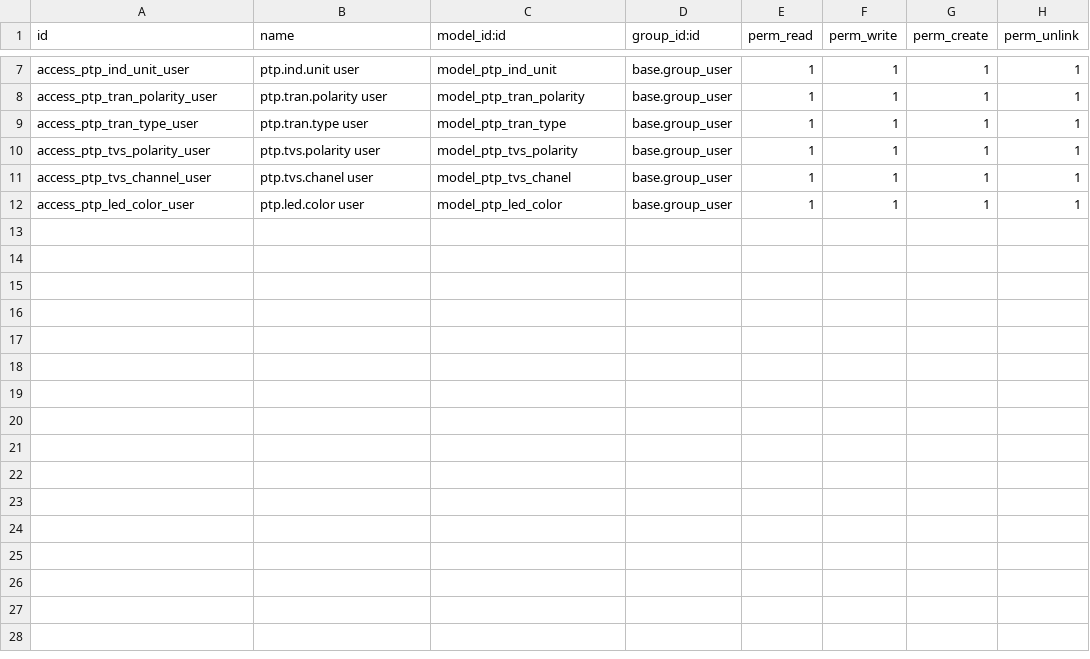
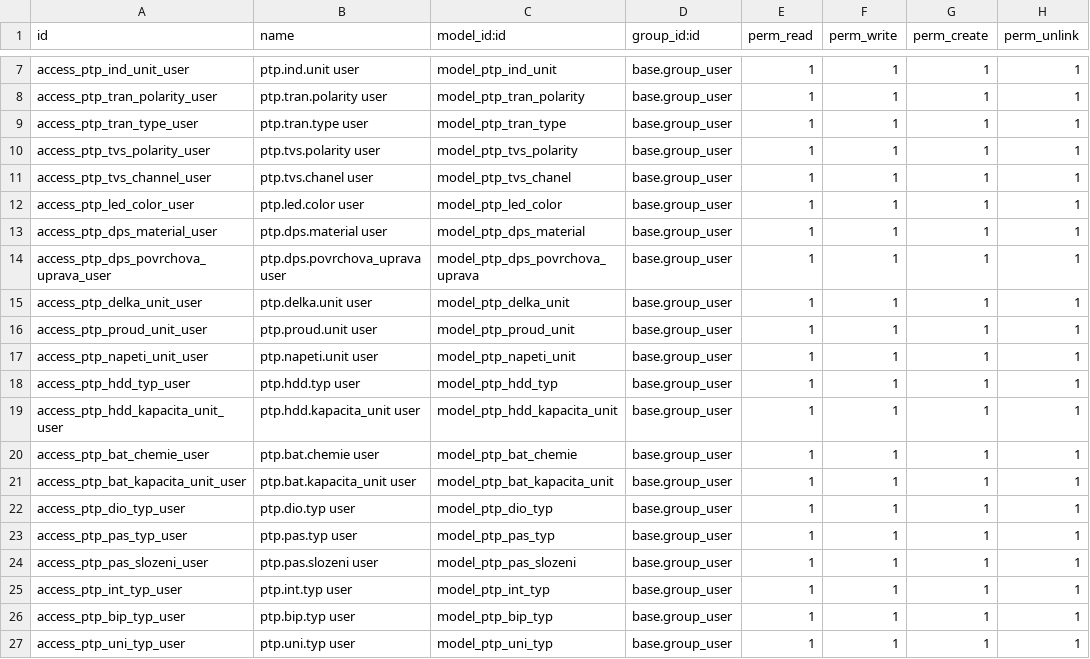
Before and after one commit to Juzepe1/Britech, a CSV file: product_technical_parameters_systee/security/ir.model.access.csv, drawn as a sheet; only a part is shown, gaps mark what is left out.

Commit message:
Update ir.model.access.csv

```diff
--- a/product_technical_parameters_systee/security/ir.model.access.csv
+++ b/product_technical_parameters_systee/security/ir.model.access.csv
@@ -12 +12,16 @@ access_ptp_tvs_channel_user,ptp.tvs.chanel user,model_ptp_tvs_chanel,base.group_
 access_ptp_led_color_user,ptp.led.color user,model_ptp_led_color,base.group_user,1,1,1,1
+access_ptp_dps_material_user,ptp.dps.material user,model_ptp_dps_material,base.group_user,1,1,1,1
+access_ptp_dps_povrchova_uprava_user,ptp.dps.povrchova_uprava user,model_ptp_dps_povrchova_uprava,base.group_user,1,1,1,1
+access_ptp_delka_unit_user,ptp.delka.unit user,model_ptp_delka_unit,base.group_user,1,1,1,1
+access_ptp_proud_unit_user,ptp.proud.unit user,model_ptp_proud_unit,base.group_user,1,1,1,1
+access_ptp_napeti_unit_user,ptp.napeti.unit user,model_ptp_napeti_unit,base.group_user,1,1,1,1
+access_ptp_hdd_typ_user,ptp.hdd.typ user,model_ptp_hdd_typ,base.group_user,1,1,1,1
+access_ptp_hdd_kapacita_unit_user,ptp.hdd.kapacita_unit user,model_ptp_hdd_kapacita_unit,base.group_user,1,1,1,1
+access_ptp_bat_chemie_user,ptp.bat.chemie user,model_ptp_bat_chemie,base.group_user,1,1,1,1
+access_ptp_bat_kapacita_unit_user,ptp.bat.kapacita_unit user,model_ptp_bat_kapacita_unit,base.group_user,1,1,1,1
+access_ptp_dio_typ_user,ptp.dio.typ user,model_ptp_dio_typ,base.group_user,1,1,1,1
+access_ptp_pas_typ_user,ptp.pas.typ user,model_ptp_pas_typ,base.group_user,1,1,1,1
+access_ptp_pas_slozeni_user,ptp.pas.slozeni user,model_ptp_pas_slozeni,base.group_user,1,1,1,1
+access_ptp_int_typ_user,ptp.int.typ user,model_ptp_int_typ,base.group_user,1,1,1,1
+access_ptp_bip_typ_user,ptp.bip.typ user,model_ptp_bip_typ,base.group_user,1,1,1,1
+access_ptp_uni_typ_user,ptp.uni.typ user,model_ptp_uni_typ,base.group_user,1,1,1,1
```
